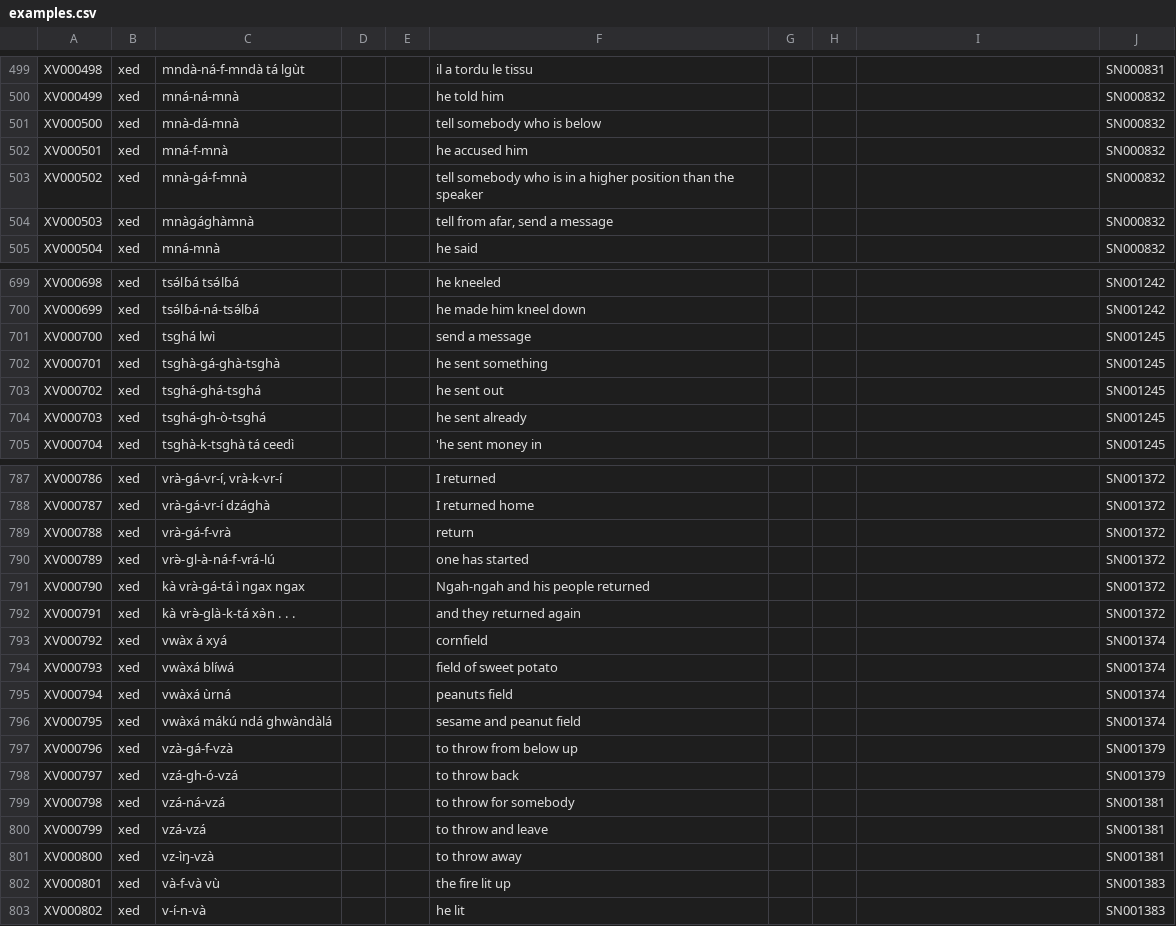
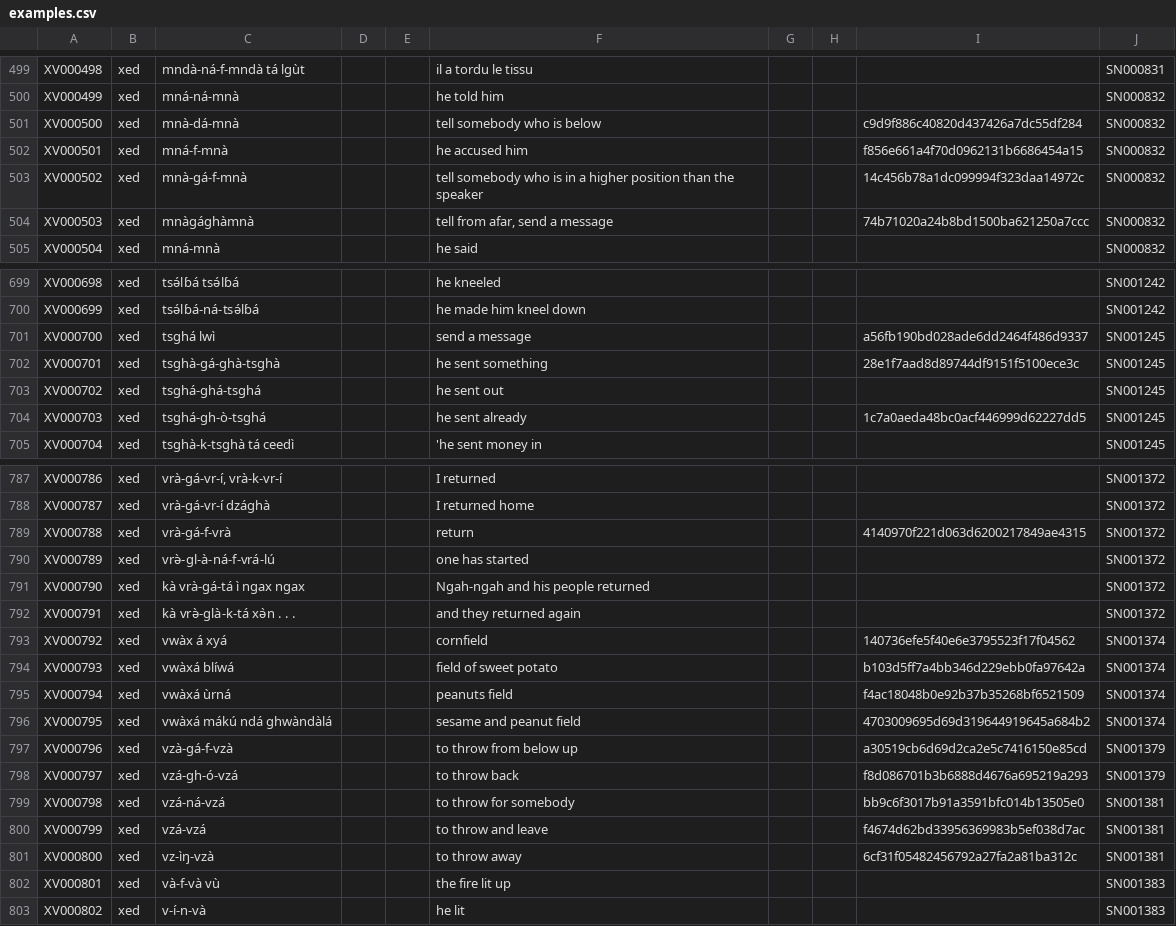
Before and after one commit to dictionaria/hdi, a CSV file: cldf/examples.csv, drawn as a sheet; only a part is shown, gaps mark what is left out; the diff covers the shown part only.

```diff
--- a/cldf/examples.csv
+++ b/cldf/examples.csv
@@ -500,6 +500,6 @@ XV000498,xed,mndà-ná-f-mndà tá lgùt,,,il a tordu le tissu,,,,SN000831
 XV000499,xed,mná-ná-mnà,,,he told him,,,,SN000832
-XV000500,xed,mnà-dá-mnà,,,tell somebody who is below,,,,SN000832
-XV000501,xed,mná-f-mnà,,,he accused him,,,,SN000832
-XV000502,xed,mnà-gá-f-mnà,,,tell somebody who is in a higher position than the speaker,,,,SN000832
-XV000503,xed,mnàgághàmnà,,,"tell from afar, send a message",,,,SN000832
+XV000500,xed,mnà-dá-mnà,,,tell somebody who is below,,,c9d9f886c40820d437426a7dc55df284,SN000832
+XV000501,xed,mná-f-mnà,,,he accused him,,,f856e661a4f70d0962131b6686454a15,SN000832
+XV000502,xed,mnà-gá-f-mnà,,,tell somebody who is in a higher position than the speaker,,,14c456b78a1dc099994f323daa14972c,SN000832
+XV000503,xed,mnàgághàmnà,,,"tell from afar, send a message",,,74b71020a24b8bd1500ba621250a7ccc,SN000832
 XV000504,xed,mná-mnà,,,he said,,,,SN000832
@@ -700,6 +700,6 @@ XV000698,xed,tsə́lɓá tsə́lɓá,,,he kneeled,,,,SN001242
 XV000699,xed,tsə́lɓá-ná-tsə́lɓá,,,he made him kneel down,,,,SN001242
-XV000700,xed,tsghá lwì,,,send a message,,,,SN001245
-XV000701,xed,tsghà-gá-ghà-tsghà,,,he sent something,,,,SN001245
+XV000700,xed,tsghá lwì,,,send a message,,,a56fb190bd028ade6dd2464f486d9337,SN001245
+XV000701,xed,tsghà-gá-ghà-tsghà,,,he sent something,,,28e1f7aad8d89744df9151f5100ece3c,SN001245
 XV000702,xed,tsghá-ghá-tsghá,,,he sent out,,,,SN001245
-XV000703,xed,tsghá-gh-ò-tsghá,,,he sent already,,,,SN001245
+XV000703,xed,tsghá-gh-ò-tsghá,,,he sent already,,,1c7a0aeda48bc0acf446999d62227dd5,SN001245
 XV000704,xed,tsghà-k-tsghà tá ceedì,,,'he sent money in,,,,SN001245
@@ -788,3 +788,3 @@ XV000786,xed,"vrà-gá-vr-í, vrà-k-vr-í",,,I returned,,,,SN001372
 XV000787,xed,vrà-gá-vr-í dzághà,,,I returned home,,,,SN001372
-XV000788,xed,vrà-gá-f-vrà,,,return,,,,SN001372
+XV000788,xed,vrà-gá-f-vrà,,,return,,,4140970f221d063d6200217849ae4315,SN001372
 XV000789,xed,vrə̀-gl-à-ná-f-vrá-lú,,,one has started,,,,SN001372
@@ -792,11 +792,11 @@ XV000790,xed,kà vrà-gá-tá ì ngax ngax,,,Ngah-ngah and his people returned,,
 XV000791,xed,kà vrə̀-glà-k-tá xə̀n . . .,,,and they returned again,,,,SN001372
-XV000792,xed,vwàx á xyá,,,cornfield,,,,SN001374
-XV000793,xed,vwàxá blíwá,,,field of sweet potato,,,,SN001374
-XV000794,xed,vwàxá ùrná,,,peanuts field,,,,SN001374
-XV000795,xed,vwàxá mákú ndá ghwàndàlá,,,sesame and peanut field,,,,SN001374
-XV000796,xed,vzà-gá-f-vzà,,,to throw from below up,,,,SN001379
-XV000797,xed,vzá-gh-ó-vzá,,,to throw back,,,,SN001379
-XV000798,xed,vzá-ná-vzá,,,to throw for somebody,,,,SN001381
-XV000799,xed,vzá-vzá,,,to throw and leave,,,,SN001381
-XV000800,xed,vz-ìŋ-vzà,,,to throw away,,,,SN001381
+XV000792,xed,vwàx á xyá,,,cornfield,,,140736efe5f40e6e3795523f17f04562,SN001374
+XV000793,xed,vwàxá blíwá,,,field of sweet potato,,,b103d5ff7a4bb346d229ebb0fa97642a,SN001374
+XV000794,xed,vwàxá ùrná,,,peanuts field,,,f4ac18048b0e92b37b35268bf6521509,SN001374
+XV000795,xed,vwàxá mákú ndá ghwàndàlá,,,sesame and peanut field,,,4703009695d69d319644919645a684b2,SN001374
+XV000796,xed,vzà-gá-f-vzà,,,to throw from below up,,,a30519cb6d69d2ca2e5c7416150e85cd,SN001379
+XV000797,xed,vzá-gh-ó-vzá,,,to throw back,,,f8d086701b3b6888d4676a695219a293,SN001379
+XV000798,xed,vzá-ná-vzá,,,to throw for somebody,,,bb9c6f3017b91a3591bfc014b13505e0,SN001381
+XV000799,xed,vzá-vzá,,,to throw and leave,,,f4674d62bd33956369983b5ef038d7ac,SN001381
+XV000800,xed,vz-ìŋ-vzà,,,to throw away,,,6cf31f05482456792a27fa2a81ba312c,SN001381
 XV000801,xed,và-f-và vù,,,the fire lit up,,,,SN001383
```
Also changed, not shown: 62 edited cells elsewhere in this file, cldf/entries.csv, 5 other files.
